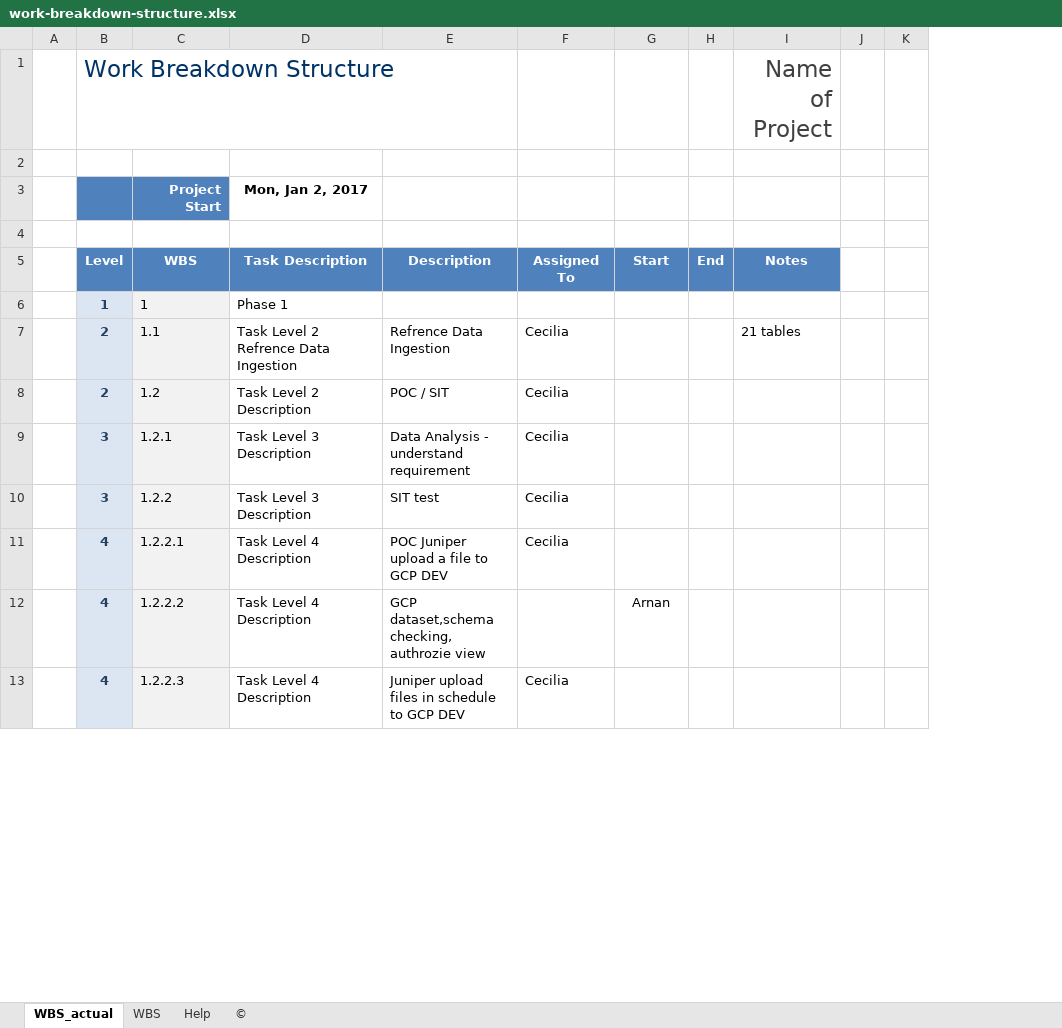
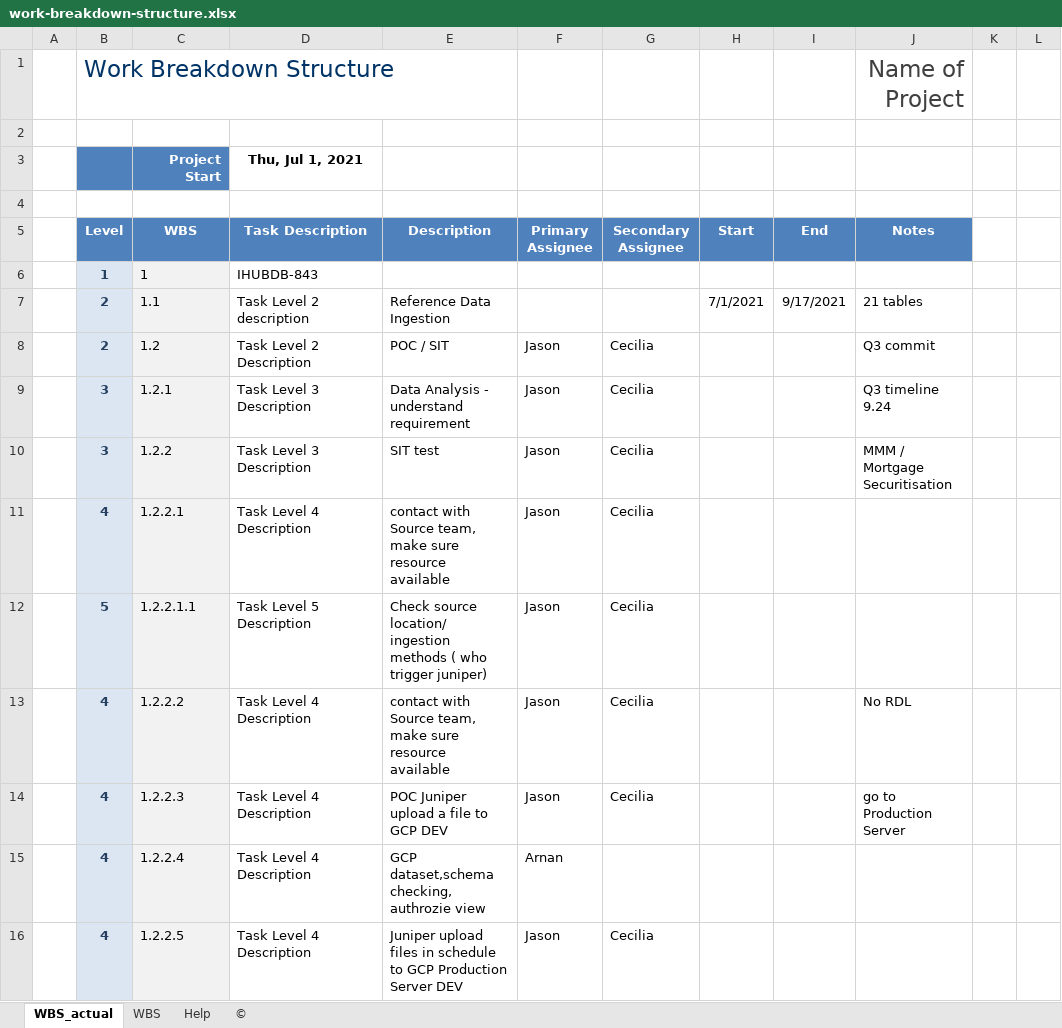
Before and after one commit to flybirdgroup/excel_tools, an Excel workbook: work-breakdown-structure.xlsx, sheet WBS_actual, drawn as a sheet; only a part is shown; values as stored, in another font and other column widths than the file's, no borders; charts and pictures and conditional formats not drawn; removed rows and columns are numbered as before the commit, all else as after; rows hold the shown columns only; the diff covers the shown part only; the diff names each change by its address in the sheet, - before the commit and + after, or states it on an @@ line.

Commit message:
updated

```diff
--- a/work-breakdown-structure.xlsx (sheet WBS_actual)
+++ b/work-breakdown-structure.xlsx (sheet WBS_actual)
+column F (Primary Assignee), rows 8-10: all Jason; rows 14-16: Jason | Arnan | Jason
-column H (End), empty
-column I (Notes), row 1: Name of Project; row 7: 21 tables
+column I (End), row 7: 9/17/2021
+column J (Notes), row 1: Name of Project; rows 7-10: 21 tables | Q3 commit | Q3 timeline 9.24 | MMM / Mortgage Securitisation; row 14: go to Production Server
-D3 (Task Description): Mon, Jan 2, 2017
+D3 (Task Description): Thu, Jul 1, 2021
-G5: Assigned To
+G5: Secondary Assignee
-D6 (Task Description): Phase 1
+D6 (Task Description): IHUBDB-843
-D7 (Task Description): Task Level 2 Refrence Data Ingestion
+D7 (Task Description): Task Level 2 description
-E7 (Description): Refrence Data Ingestion
+E7 (Description): Reference Data Ingestion
-G7 (Secondary Assignee): Cecilia
+G7 (Secondary Assignee): (empty)
-H7 (Start): (empty)
+H7 (Start): 7/1/2021
+row 11:  | 4 | 1.2.2.1 | Task Level 4 Description | contact with Source team, make sure resource available | Jason | Cecilia
+row 12:  | 5 | 1.2.2.1.1 | Task Level 5 Description | Check source location/ ingestion methods ( who trigger juniper) | Jason | Cecilia
+row 13:  | 4 | 1.2.2.2 | Task Level 4 Description | contact with Source team, make sure resource available | Jason | Cecilia |  |  | No RDL
-C14 (WBS): 1.2.2.1
+C14 (WBS): 1.2.2.3
-C15 (WBS): 1.2.2.2
+C15 (WBS): 1.2.2.4
-H15 (Start): Arnan
+H15 (Start): (empty)
-C16 (WBS): 1.2.2.3
+C16 (WBS): 1.2.2.5
-E16 (Description): …to GCP DEV
+E16 (Description): …to GCP Production Server DEV
```
Also changed, not shown: 73 added rows, 4 removed rows, 87 edited cells and cell formats elsewhere in this sheet, formulas that keep their value, charts or pictures.
